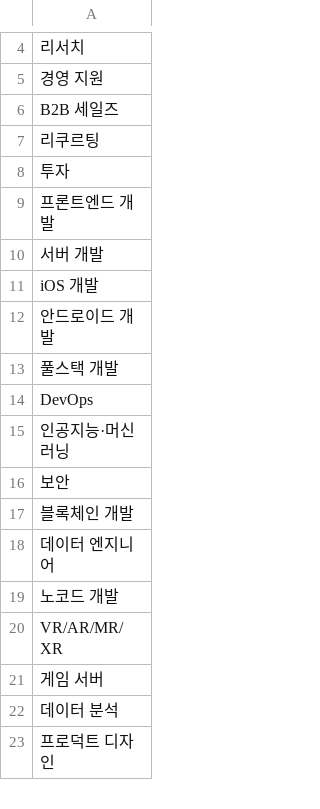
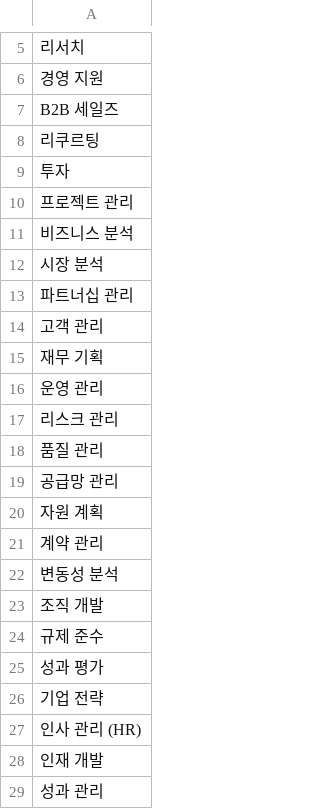
Before and after one commit to TEAM-LIAISON/linkit-backend, a CSV file: src/main/resources/csv/skill.csv, drawn as a sheet; only a part is shown, gaps mark what is left out; the shorter side is filled out with more unchanged rows; the diff covers the shown part only; the diff names each change by its address in the sheet, - before the commit and + after, or states it on an @@ line.

Commit message:
add : skill.csv update

```diff
--- a/src/main/resources/csv/skill.csv
+++ b/src/main/resources/csv/skill.csv
+row 10: 프로젝트 관리
+row 11: 비즈니스 분석
+row 12: 시장 분석
+row 13: 파트너십 관리
+row 14: 고객 관리
+row 15: 재무 기획
+row 16: 운영 관리
+row 17: 리스크 관리
+row 18: 품질 관리
+row 19: 공급망 관리
+row 20: 자원 계획
+row 21: 계약 관리
+row 22: 변동성 분석
+row 23: 조직 개발
+row 24: 규제 준수
+row 25: 성과 평가
+row 26: 기업 전략
+row 27: 인사 관리 (HR)
+row 28: 인재 개발
+row 29: 성과 관리
```
Also changed, not shown: 112 added rows elsewhere in this file.
